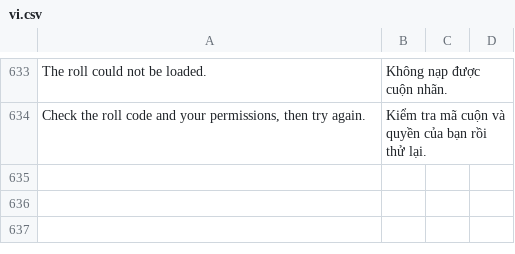
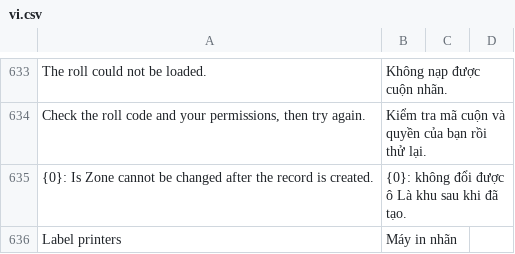
Before and after one commit to mvl26/tracecore, a CSV file: tracecore/translations/vi.csv, drawn as a sheet; only a part is shown, gaps mark what is left out.

```diff
--- a/tracecore/translations/vi.csv
+++ b/tracecore/translations/vi.csv
@@ -634 +634,3 @@ The roll could not be loaded.,Không nạp được cuộn nhãn.,
 "Check the roll code and your permissions, then try again.",Kiểm tra mã cuộn và quyền của bạn rồi thử lại.,
+{0}: Is Zone cannot be changed after the record is created.,{0}: không đổi được ô Là khu sau khi đã tạo.,
+Label printers,Máy in nhãn,
```
Also changed, not shown: 5 other files.
